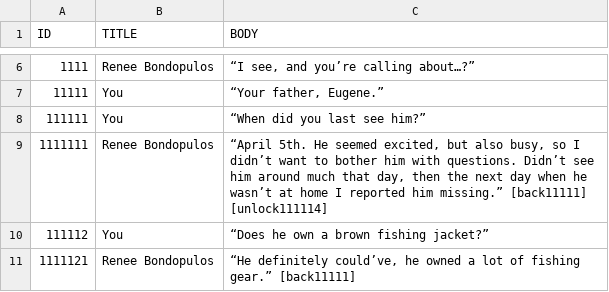
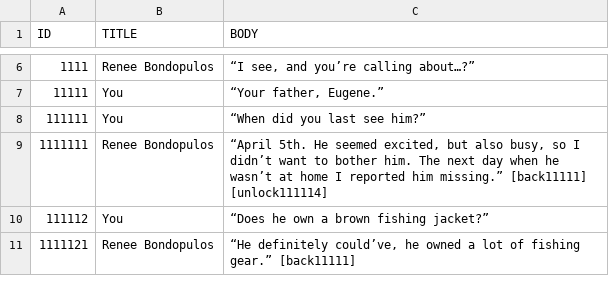
Before and after one commit to McNickMaster/CryptidCaseFiles, a CSV file: Assets/TextSRC/output8.csv, drawn as a sheet; only a part is shown, gaps mark what is left out.

```diff
--- a/Assets/TextSRC/output8.csv
+++ b/Assets/TextSRC/output8.csv
@@ -8,3 +8,3 @@ ID,TITLE,BODY
 111111,You,“When did you last see him?”
-1111111,Renee Bondopulos,"“April 5th. He seemed excited, but also busy, so I didn’t want to bother him with questions. Didn’t see him around much that day, then the next day when he wasn’t at home I reported him missing.” [back11111] [unlock111114]"
+1111111,Renee Bondopulos,"“April 5th. He seemed excited, but also busy, so I didn’t want to bother him. The next day when he wasn’t at home I reported him missing.” [back11111] [unlock111114]"
 111112,You,“Does he own a brown fishing jacket?”
```
Also changed, not shown: Assets/TextSRC/output3.csv, Assets/TextSRC/output4.csv, 42 other files.
